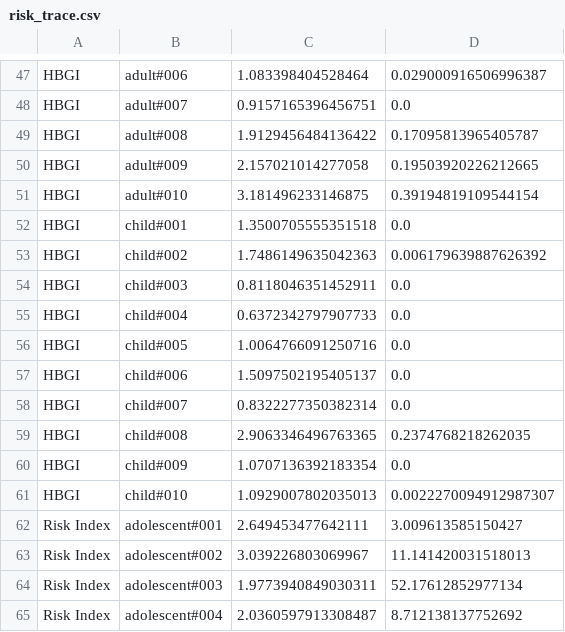
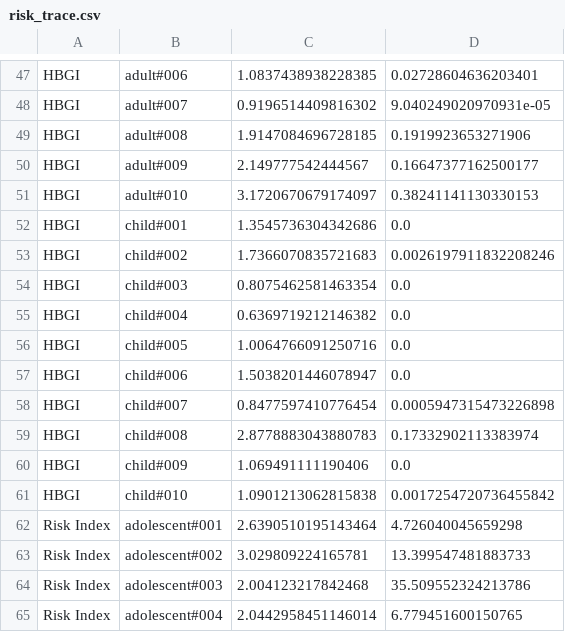
Before and after one commit to aespogom/IIT_simglucose, a CSV file: data/hypo/risk_trace.csv, drawn as a sheet; only a part is shown, gaps mark what is left out; the diff covers the shown part only; the diff names each change by its address in the sheet, - before the commit and + after, or states it on an @@ line.

```diff
--- a/data/hypo/risk_trace.csv
+++ b/data/hypo/risk_trace.csv
-C47: 1.083398404528464
+C47: 1.0837438938228385
-D47: 0.029000916506996387
+D47: 0.02728604636203401
-C48: 0.9157165396456751
+C48: 0.9196514409816302
-D48: 0.0
+D48: 9.040249020970931e-05
-C49: 1.9129456484136422
+C49: 1.9147084696728185
-D49: 0.17095813965405787
+D49: 0.1919923653271906
-C50: 2.157021014277058
+C50: 2.149777542444567
-D50: 0.19503920226212665
+D50: 0.16647377162500177
-C51: 3.181496233146875
+C51: 3.1720670679174097
-D51: 0.39194819109544154
+D51: 0.38241141130330153
-C52: 1.3500705555351518
+C52: 1.3545736304342686
-C53: 1.7486149635042363
+C53: 1.7366070835721683
-D53: 0.006179639887626392
+D53: 0.0026197911832208246
-C54: 0.8118046351452911
+C54: 0.8075462581463354
-C55: 0.6372342797907733
+C55: 0.6369719212146382
-C57: 1.5097502195405137
+C57: 1.5038201446078947
-C58: 0.8322277350382314
+C58: 0.8477597410776454
-D58: 0.0
+D58: 0.0005947315473226898
-C59: 2.9063346496763365
+C59: 2.8778883043880783
-D59: 0.2374768218262035
+D59: 0.17332902113383974
-C60: 1.0707136392183354
+C60: 1.069491111190406
-C61: 1.0929007802035013
+C61: 1.0901213062815838
-D61: 0.0022270094912987307
+D61: 0.0017254720736455842
-C62: 2.649453477642111
+C62: 2.6390510195143464
-D62: 3.009613585150427
+D62: 4.726040045659298
-C63: 3.039226803069967
+C63: 3.029809224165781
-D63: 11.141420031518013
+D63: 13.399547481883733
-C64: 1.9773940849030311
+C64: 2.004123217842468
-D64: 52.17612852977134
+D64: 35.509552324213786
-C65: 2.0360597913308487
+C65: 2.0442958451146014
-D65: 8.712138137752692
+D65: 6.779451600150765
```
Also changed, not shown: 110 edited cells elsewhere in this file, data/hypo/performance_stats.csv, 35 other files.
